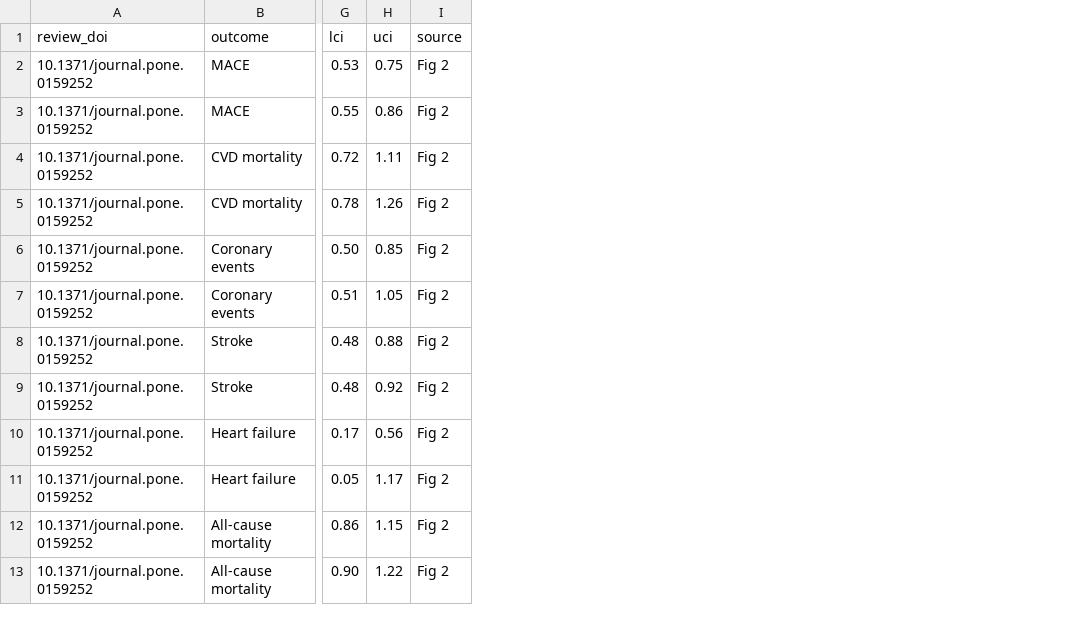
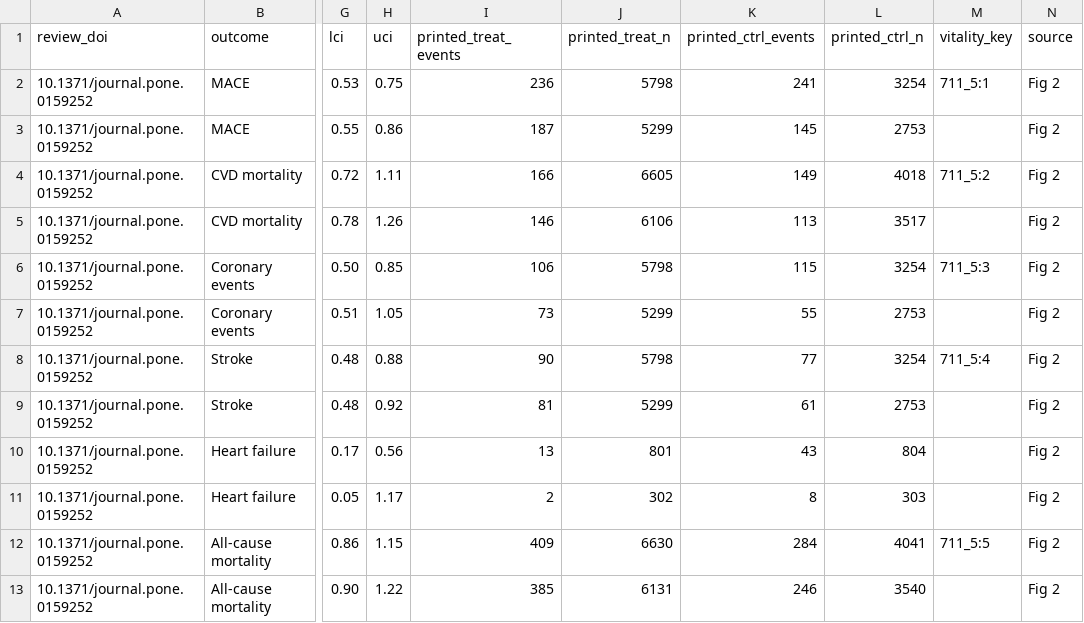
Before and after one commit to Gosho1992/open-agent-hackathon, a CSV file: data/studies/published_pooled.csv, drawn as a sheet; only a part is shown, gaps mark what is left out; the diff names each change by its address in the sheet, - before the commit and + after, or states it on an @@ line.

```diff
--- a/data/studies/published_pooled.csv
+++ b/data/studies/published_pooled.csv
+column I (printed_treat_events), rows 2-13: 236 | 187 | 166 | 146 | 106 | 73 | 90 | 81 | 13 | 2 | 409 | 385
+column J (printed_treat_n), rows 2-13: 5798 | 5299 | 6605 | 6106 | 5798 | 5299 | 5798 | 5299 | 801 | 302 | 6630 | 6131
+column K (printed_ctrl_events), rows 2-13: 241 | 145 | 149 | 113 | 115 | 55 | 77 | 61 | 43 | 8 | 284 | 246
+column L (printed_ctrl_n), rows 2-13: 3254 | 2753 | 4018 | 3517 | 3254 | 2753 | 3254 | 2753 | 804 | 303 | 4041 | 3540
+column M (vitality_key), rows 2-12: 711_5:1 |  | 711_5:2 |  | 711_5:3 |  | 711_5:4 |  |  |  | 711_5:5
```
Also changed, not shown: data/studies/liyanage2016_med_diet.csv, 12 other files.
